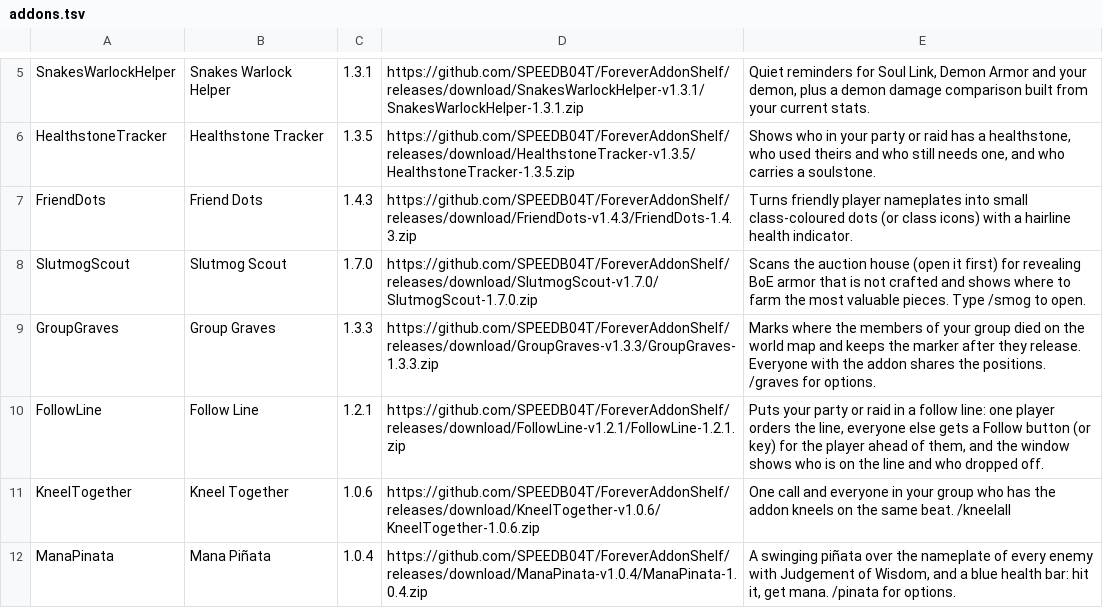
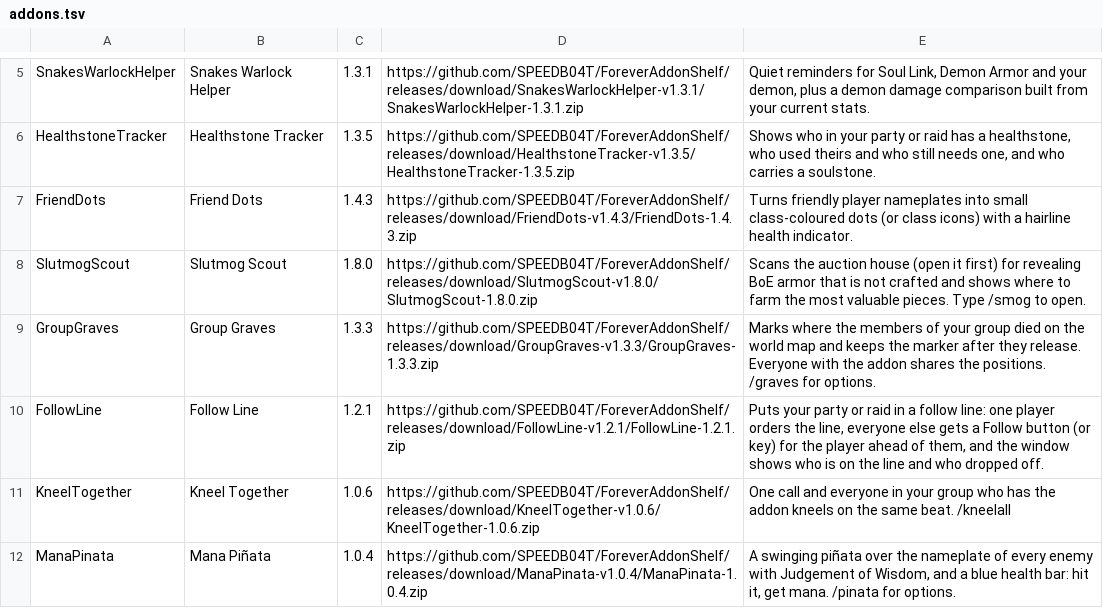
Before and after one commit to SPEEDB04T/ForeverAddonShelf, a TSV file: addons.tsv, drawn as a sheet; only a part is shown, gaps mark what is left out.

Commit message:
Release Slutmog Scout 1.8.0

```diff
--- a/addons.tsv
+++ b/addons.tsv
@@ -7,3 +7,3 @@ HealthstoneTracker	Healthstone Tracker	1.3.5	https://github.com/SPEEDB04T/Foreve
 FriendDots	Friend Dots	1.4.3	https://github.com/SPEEDB04T/ForeverAddonShelf/releases/download/FriendDots-v1.4.3/FriendDots-1.4.3.zip	Turns friendly player nameplates into small class-coloured dots (or class icons) with a hairline health indicator.
-SlutmogScout	Slutmog Scout	1.7.0	https://github.com/SPEEDB04T/ForeverAddonShelf/releases/download/SlutmogScout-v1.7.0/SlutmogScout-1.7.0.zip	Scans the auction house (open it first) for revealing BoE armor that is not crafted and shows where to farm the most valuable pieces. Type /smog to open.
+SlutmogScout	Slutmog Scout	1.8.0	https://github.com/SPEEDB04T/ForeverAddonShelf/releases/download/SlutmogScout-v1.8.0/SlutmogScout-1.8.0.zip	Scans the auction house (open it first) for revealing BoE armor that is not crafted and shows where to farm the most valuable pieces. Type /smog to open.
 GroupGraves	Group Graves	1.3.3	https://github.com/SPEEDB04T/ForeverAddonShelf/releases/download/GroupGraves-v1.3.3/GroupGraves-1.3.3.zip	Marks where the members of your group died on the world map and keeps the marker after they release. Everyone with the addon shares the positions. /graves for options.
```
Also changed, not shown: 5 other files.
